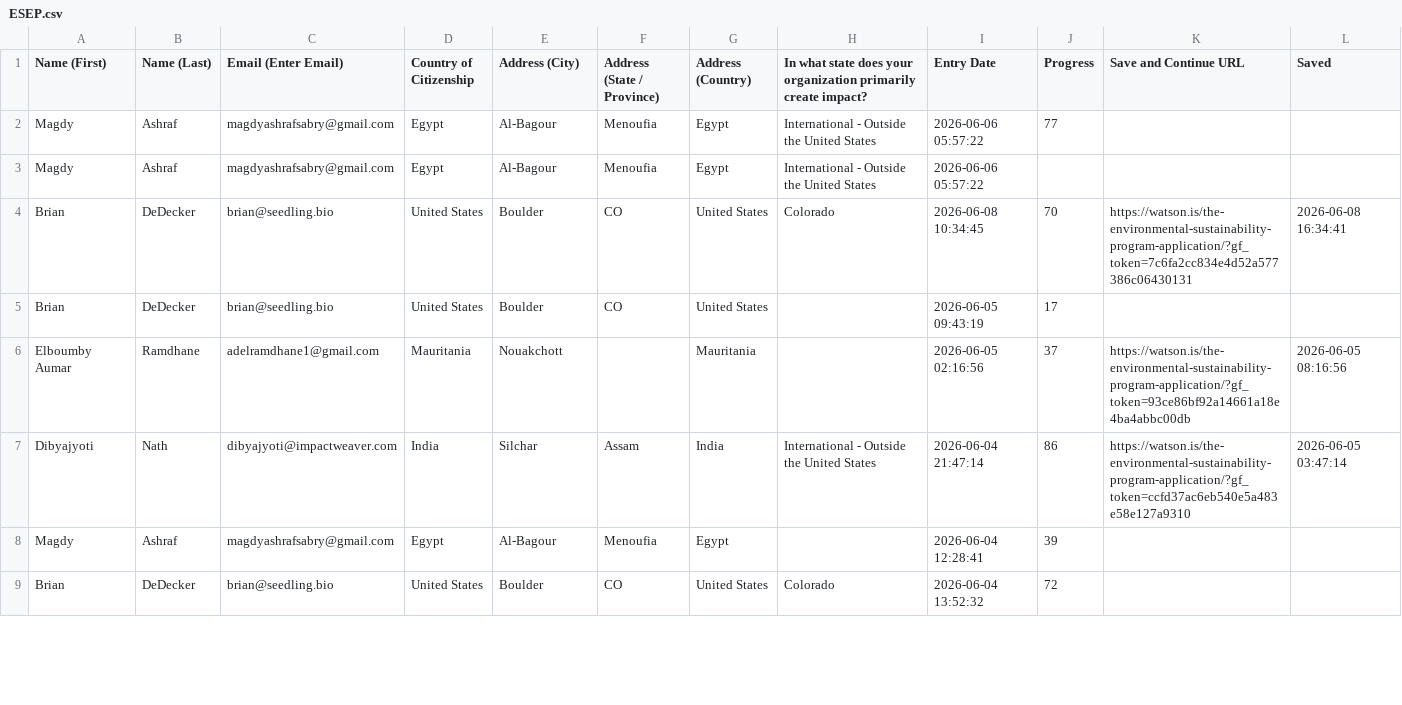
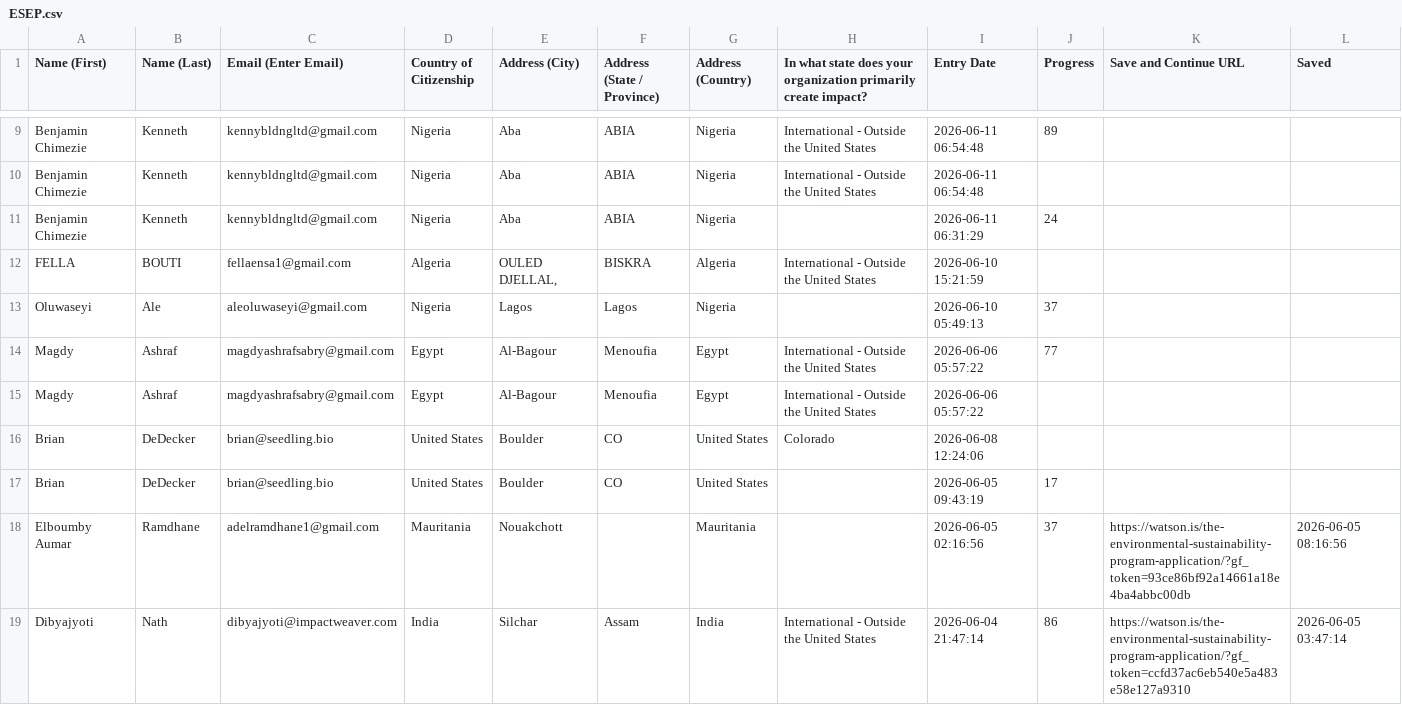
Before and after one commit to LilianReanda/WatsonInstitute, a CSV file: gravity-forms-csvs/ESEP.csv, drawn as a sheet; only a part is shown, gaps mark what is left out; the shorter side is filled out with more unchanged rows; the diff covers the shown part only.

Commit message:
Updates 06/15 Partial Entries Reports
Partial Entries Reports

```diff
--- a/gravity-forms-csvs/ESEP.csv
+++ b/gravity-forms-csvs/ESEP.csv
@@ -2,4 +9,9 @@
+"Benjamin Chimezie","Kenneth","kennybldngltd@gmail.com","Nigeria","Aba","ABIA","Nigeria","International - Outside the United States","2026-06-11 06:54:48","89","",""
+"Benjamin Chimezie","Kenneth","kennybldngltd@gmail.com","Nigeria","Aba","ABIA","Nigeria","International - Outside the United States","2026-06-11 06:54:48","","",""
+"Benjamin Chimezie","Kenneth","kennybldngltd@gmail.com","Nigeria","Aba","ABIA","Nigeria","","2026-06-11 06:31:29","24","",""
+"FELLA","BOUTI","fellaensa1@gmail.com","Algeria","OULED DJELLAL,","BISKRA","Algeria","International - Outside the United States","2026-06-10 15:21:59","","",""
+"Oluwaseyi","Ale","aleoluwaseyi@gmail.com","Nigeria","Lagos","Lagos","Nigeria","","2026-06-10 05:49:13","37","",""
 "Magdy","Ashraf","magdyashrafsabry@gmail.com","Egypt","Al-Bagour","Menoufia","Egypt","International - Outside the United States","2026-06-06 05:57:22","77","",""
 "Magdy","Ashraf","magdyashrafsabry@gmail.com","Egypt","Al-Bagour","Menoufia","Egypt","International - Outside the United States","2026-06-06 05:57:22","","",""
-"Brian","DeDecker","brian@seedling.bio","United States","Boulder","CO","United States","Colorado","2026-06-08 10:34:45","70","https://watson.is/the-environmental-sustainability-program-application/?gf_token=7c6fa2cc834e4d52a577386c06430131","2026-06-08 16:34:41"
+"Brian","DeDecker","brian@seedling.bio","United States","Boulder","CO","United States","Colorado","2026-06-08 12:24:06","","",""
 "Brian","DeDecker","brian@seedling.bio","United States","Boulder","CO","United States","","2026-06-05 09:43:19","17","",""
```
Also changed, not shown: 7 added rows and 7 edited cells elsewhere in this file, gravity-forms-csvs/Halloran.csv, 56 other files.
